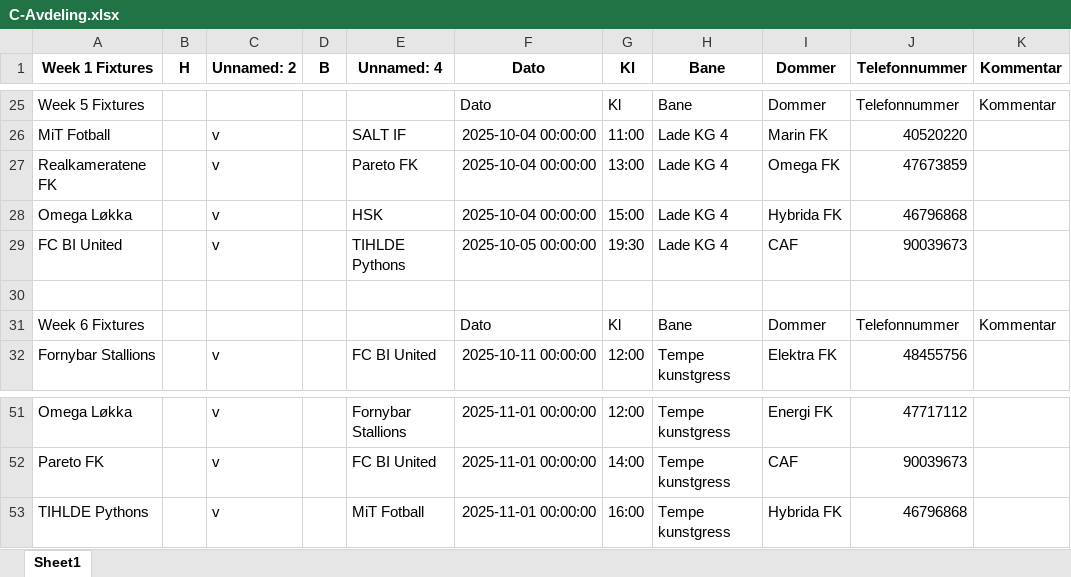
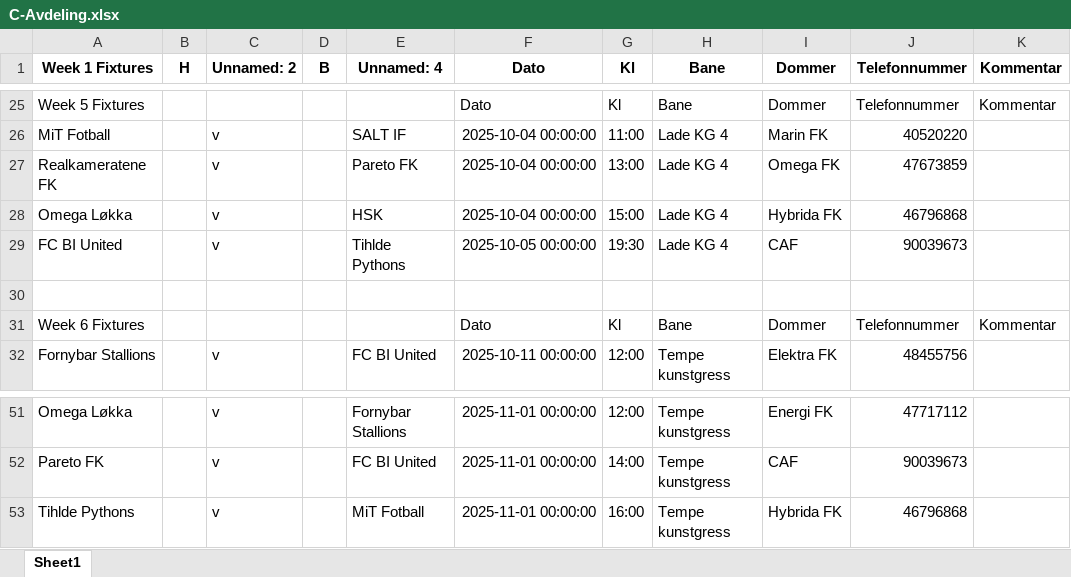
Before and after one commit to tsff1/tables, an Excel workbook: Scripts/Kamper/H25/C-Avdeling.xlsx, sheet Sheet1, drawn as a sheet; only a part is shown, gaps mark what is left out; values as stored, in another font and other column widths than the file's, no borders; the diff covers the shown part only; the diff names each change by its address in the sheet, - before the commit and + after, or states it on an @@ line.

```diff
--- a/Scripts/Kamper/H25/C-Avdeling.xlsx (sheet Sheet1)
+++ b/Scripts/Kamper/H25/C-Avdeling.xlsx (sheet Sheet1)
-E29 (Unnamed: 4): TIHLDE Pythons
+E29 (Unnamed: 4): Tihlde Pythons
-A53 (Week 1 Fixtures): TIHLDE Pythons
+A53 (Week 1 Fixtures): Tihlde Pythons
```
Also changed, not shown: 10 edited cells elsewhere in this sheet, Scripts/Kamper/H25/A-Avdeling.xlsx, Scripts/Kamper/H25/B-Avdeling.xlsx, 2 other files.
